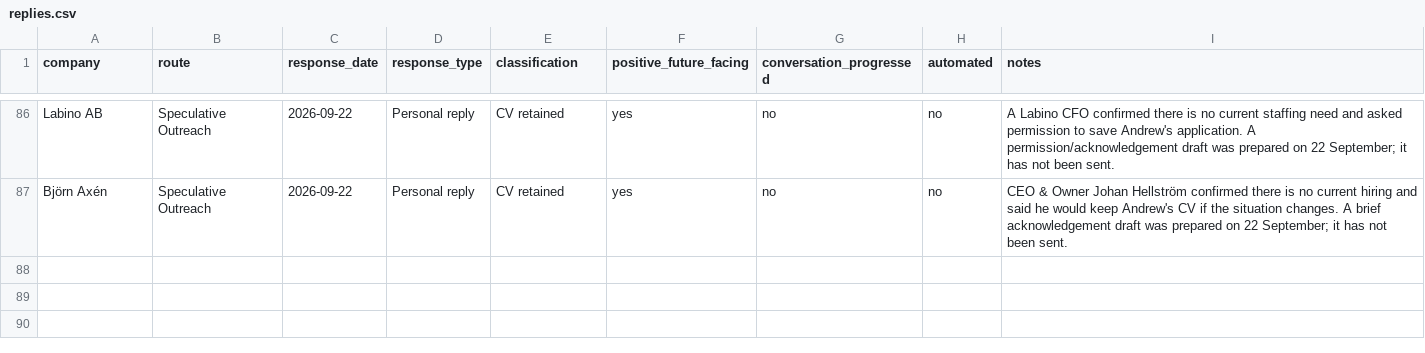
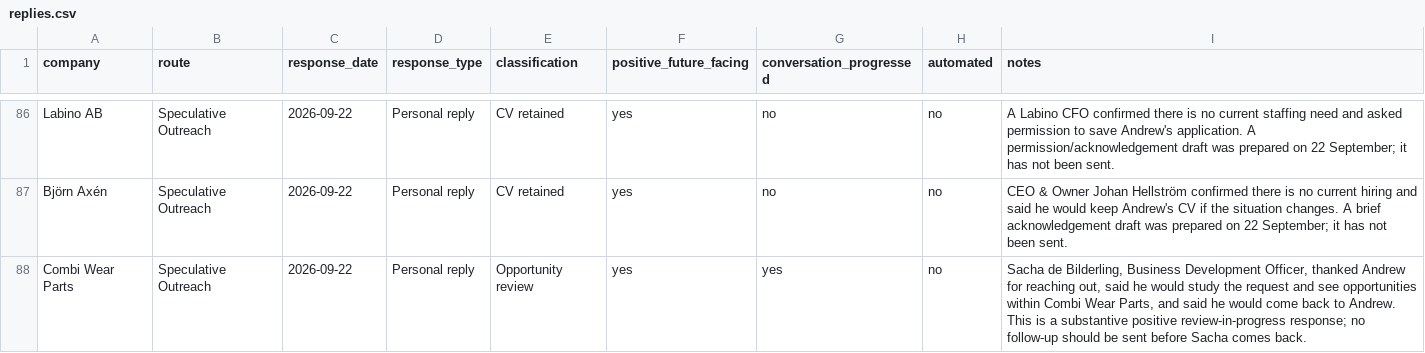
Before and after one commit to Pomeroi9Langmaid/Job-Hunting, a CSV file: data/replies.csv, drawn as a sheet; only a part is shown, gaps mark what is left out; the diff names each change by its address in the sheet, - before the commit and + after, or states it on an @@ line.

Commit message:
Record Combi Wear Parts positive reply

```diff
--- a/data/replies.csv
+++ b/data/replies.csv
+row 88: Combi Wear Parts | Speculative Outreach | 2026-09-22 | Personal reply | Opportunity review | yes | yes | no | Sacha de Bilderling, Business Development Officer, thanked Andrew for reaching out, said he would study the request and see opportunities within Combi Wear Parts, and said he would come back to Andrew. This is a substantive positive review-in-progress response; no follow-up should be sent before Sacha comes back.
```
